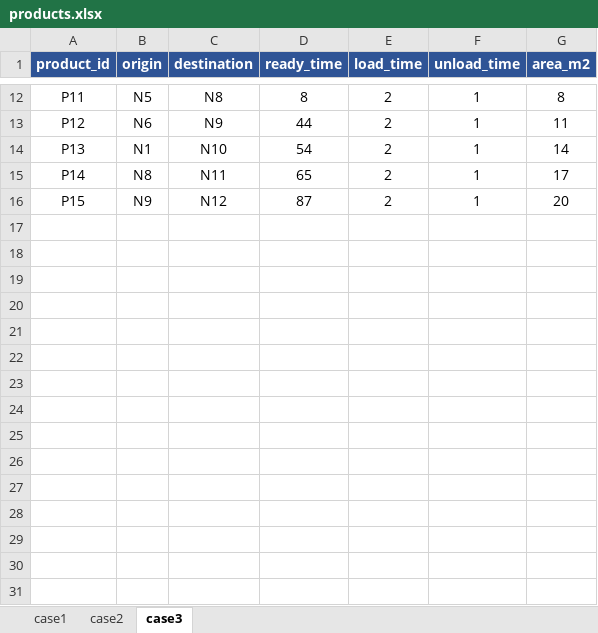
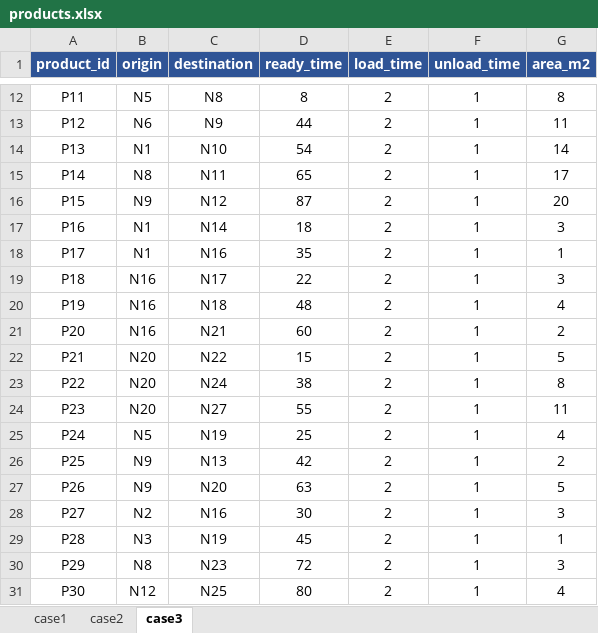
Before and after one commit to MuratSecmen/internal-logistics-model2, an Excel workbook: inputs/products.xlsx, sheet case3, drawn as a sheet; only a part is shown, gaps mark what is left out; values as stored, in another font and other column widths than the file's, no borders; the diff names each change by its address in the sheet, - before the commit and + after, or states it on an @@ line.

```diff
--- a/inputs/products.xlsx (sheet case3)
+++ b/inputs/products.xlsx (sheet case3)
+row 17: P16 | N1 | N14 | 18 | 2 | 1 | 3
+row 18: P17 | N1 | N16 | 35 | 2 | 1 | 1
+row 19: P18 | N16 | N17 | 22 | 2 | 1 | 3
+row 20: P19 | N16 | N18 | 48 | 2 | 1 | 4
+row 21: P20 | N16 | N21 | 60 | 2 | 1 | 2
+row 22: P21 | N20 | N22 | 15 | 2 | 1 | 5
+row 23: P22 | N20 | N24 | 38 | 2 | 1 | 8
+row 24: P23 | N20 | N27 | 55 | 2 | 1 | 11
+row 25: P24 | N5 | N19 | 25 | 2 | 1 | 4
+row 26: P25 | N9 | N13 | 42 | 2 | 1 | 2
+row 27: P26 | N9 | N20 | 63 | 2 | 1 | 5
+row 28: P27 | N2 | N16 | 30 | 2 | 1 | 3
+row 29: P28 | N3 | N19 | 45 | 2 | 1 | 1
+row 30: P29 | N8 | N23 | 72 | 2 | 1 | 3
+row 31: P30 | N12 | N25 | 80 | 2 | 1 | 4
```
Also changed, not shown: sheet case1, sheet case2.
